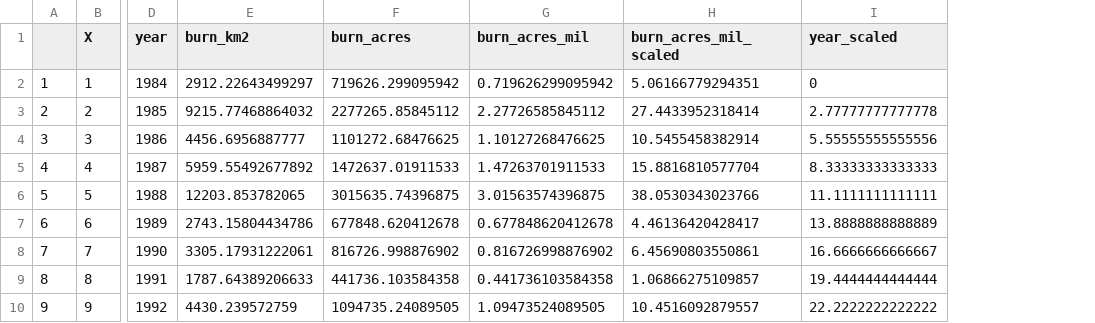
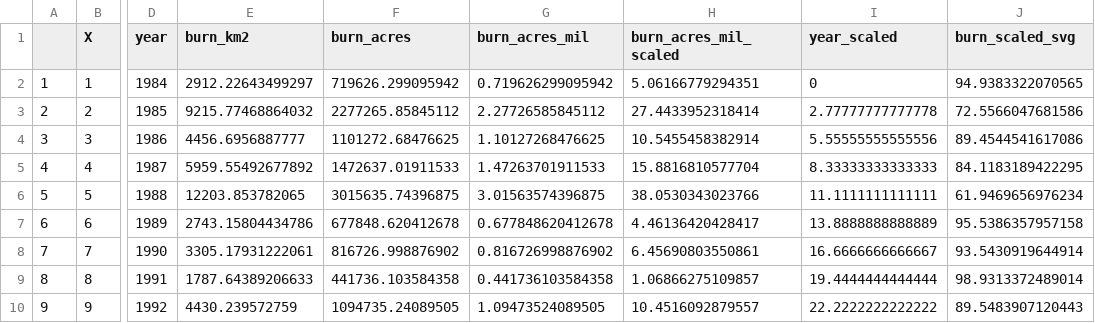
Before and after one commit to DOI-USGS/fire-hydro, a CSV file: public/data/burn_mi2.csv, drawn as a sheet; only a part is shown, gaps mark what is left out; the diff names each change by its address in the sheet, - before the commit and + after, or states it on an @@ line.

Commit message:
update data csv

```diff
--- a/public/data/burn_mi2.csv
+++ b/public/data/burn_mi2.csv
+column J (burn_scaled_svg), rows 2-10: 94.9383322070565 | 72.5566047681586 | 89.4544541617086 | 84.1183189422295 | 61.9469656976234 | 95.5386357957158 | 93.5430919644914 | 98.9313372489014 | 89.5483907120443
```
